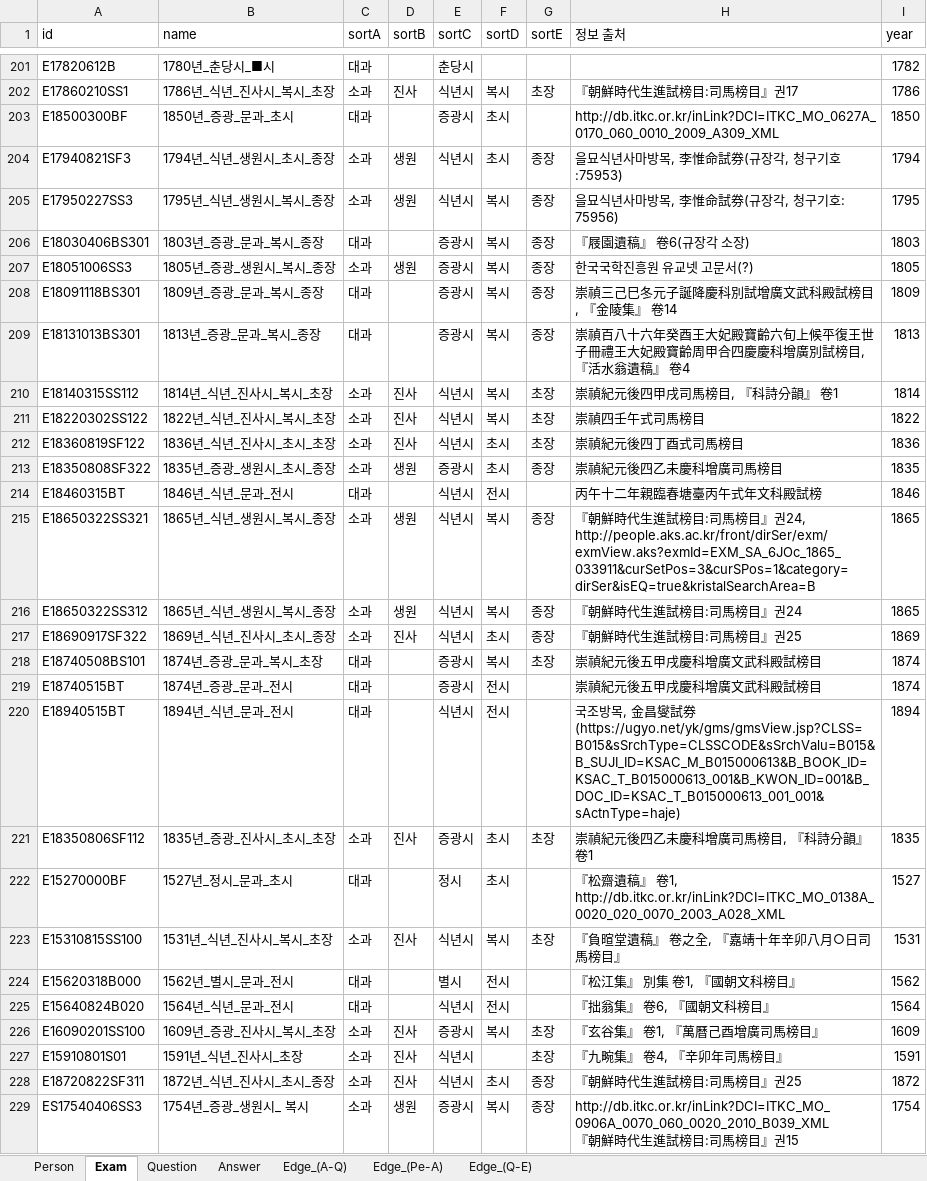
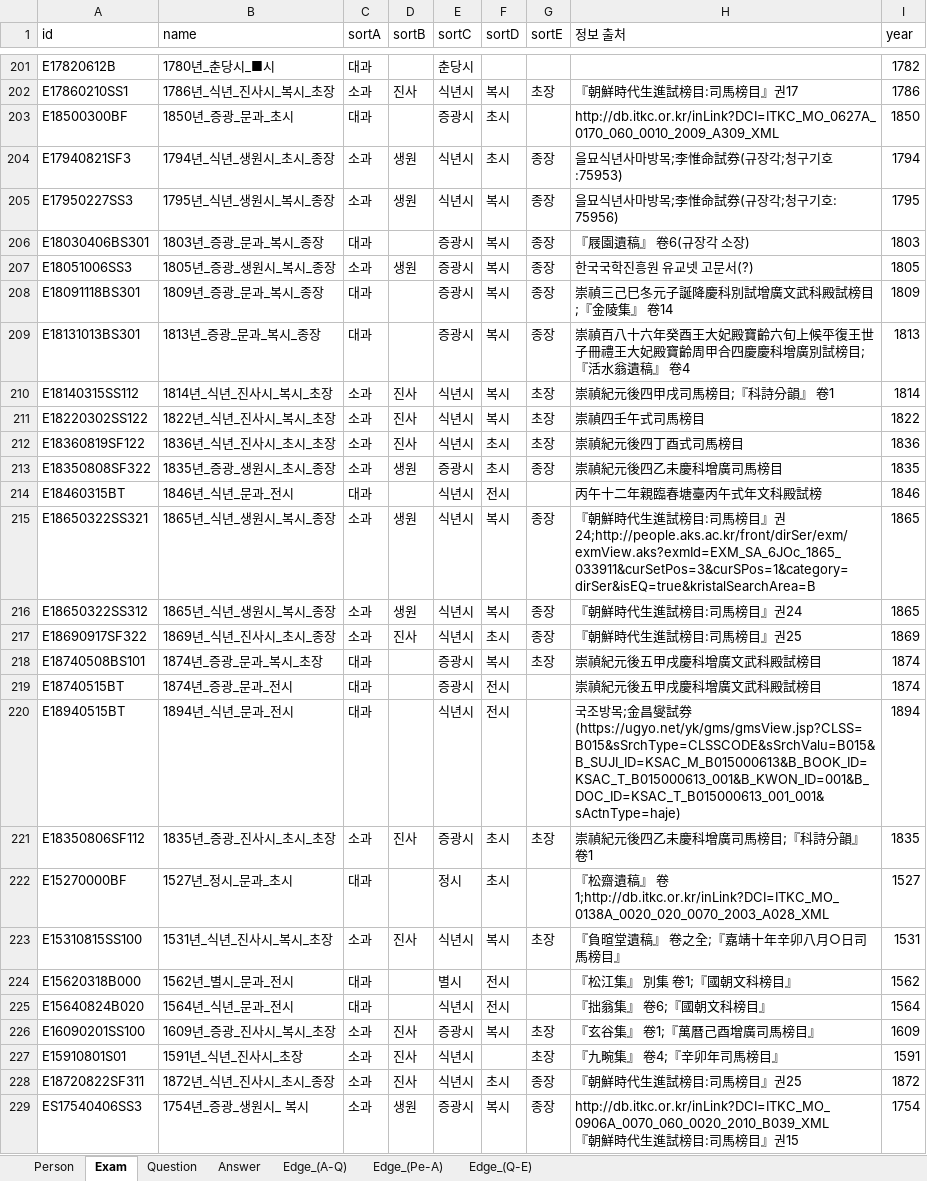
Before and after one commit to songhune/korean_R-CoA, an Excel workbook: data/munjib/EPQA.xlsx, sheet Exam, drawn as a sheet; only a part is shown, gaps mark what is left out; values as stored, in another font and other column widths than the file's, no borders; the diff covers the shown part only; the diff names each change by its address in the sheet, - before the commit and + after, or states it on an @@ line.

```diff
--- a/data/munjib/EPQA.xlsx (sheet Exam)
+++ b/data/munjib/EPQA.xlsx (sheet Exam)
-H204 (정보 출처): 을묘식년사마방목, 李惟命試券(규장각, 청구기호:75953)
+H204 (정보 출처): 을묘식년사마방목;李惟命試券(규장각;청구기호:75953)
-H205 (정보 출처): 을묘식년사마방목, 李惟命試券(규장각, 청구기호: 75956)
+H205 (정보 출처): 을묘식년사마방목;李惟命試券(규장각;청구기호: 75956)
-H208 (정보 출처): 崇禎三己巳冬元子誕降慶科別試增廣文武科殿試榜目, 『金陵集』 卷14
+H208 (정보 출처): 崇禎三己巳冬元子誕降慶科別試增廣文武科殿試榜目;『金陵集』 卷14
-H209 (정보 출처): …別試榜目, 『活水翁…
+H209 (정보 출처): …別試榜目;『活水翁…
-H210 (정보 출처): 崇禎紀元後四甲戌司馬榜目, 『科詩分韻』 卷1
+H210 (정보 출처): 崇禎紀元後四甲戌司馬榜目;『科詩分韻』 卷1
-H215 (정보 출처): …』권24, http://people.aks.ac.kr/front/dirSer/exm/exmView.aks?exmId=EXM_SA_6JOc_1865_033911&curSetPos=3&curSPos=1&category=dirSer&isEQ=true&kristalSearchArea=B
+H215 (정보 출처): …』권24;http://people.aks.ac.kr/front/dirSer/exm/exmView.aks?exmId=EXM_SA_6JOc_1865_033911&curSetPos=3&curSPos=1&category=dirSer&isEQ=true&kristalSearchArea=B
-H220 (정보 출처): …방목, 金昌…
+H220 (정보 출처): …방목;金昌…
-H221 (정보 출처): 崇禎紀元後四乙未慶科增廣司馬榜目, 『科詩分韻』 卷1
+H221 (정보 출처): 崇禎紀元後四乙未慶科增廣司馬榜目;『科詩分韻』 卷1
-H222 (정보 출처): …卷1, http://db.itkc.or.kr/inLink?DCI=ITKC_MO_0138A_0020_020_0070_2003_A028_XML
+H222 (정보 출처): …卷1;http://db.itkc.or.kr/inLink?DCI=ITKC_MO_0138A_0020_020_0070_2003_A028_XML
-H223 (정보 출처): 『負暄堂遺稿』 卷之全, 『嘉靖十年辛卯八月○日司馬榜目』
+H223 (정보 출처): 『負暄堂遺稿』 卷之全;『嘉靖十年辛卯八月○日司馬榜目』
-H224 (정보 출처): 『松江集』 別集 卷1, 『國朝文科榜目』
+H224 (정보 출처): 『松江集』 別集 卷1;『國朝文科榜目』
-H225 (정보 출처): 『拙翁集』 卷6, 『國朝文科榜目』
+H225 (정보 출처): 『拙翁集』 卷6;『國朝文科榜目』
-H226 (정보 출처): 『玄谷集』 卷1, 『萬曆己酉增廣司馬榜目』
+H226 (정보 출처): 『玄谷集』 卷1;『萬曆己酉增廣司馬榜目』
-H227 (정보 출처): 『九畹集』 卷4, 『辛卯年司馬榜目』
+H227 (정보 출처): 『九畹集』 卷4;『辛卯年司馬榜目』
```
Also changed, not shown: 2 removed rows and 3 edited cells elsewhere in this sheet, sheet Person, sheet Question, sheet Answer, data/munjib/step1_PA_flagged.xlsx, 1 other file.
